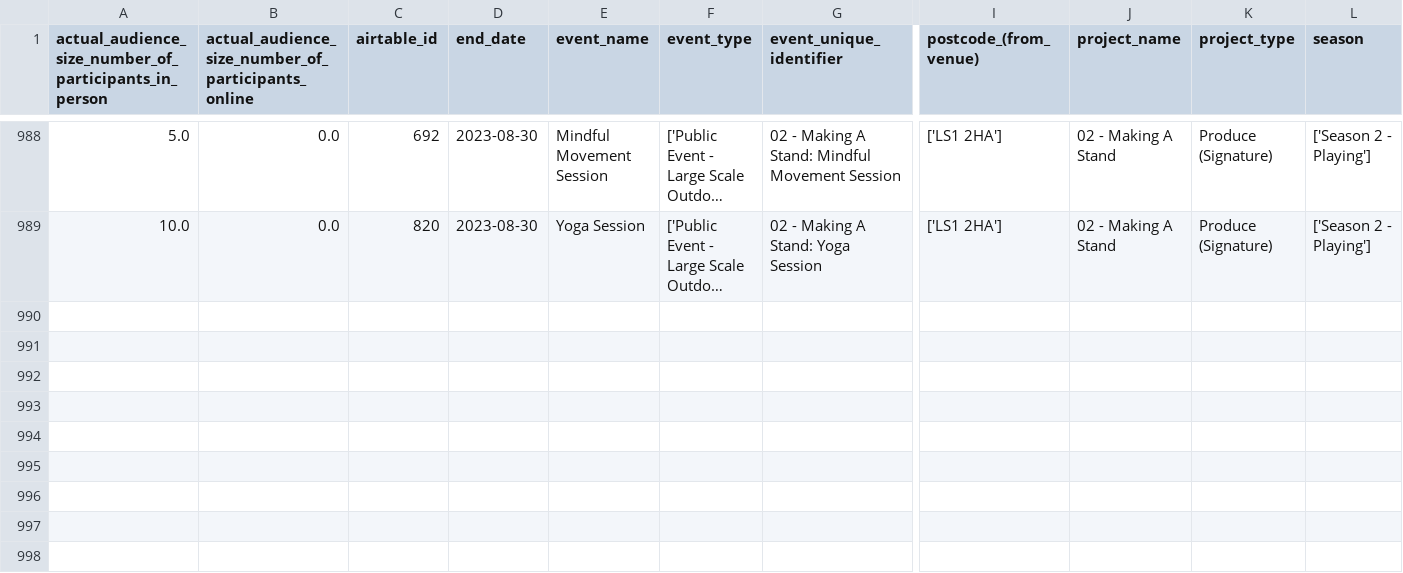
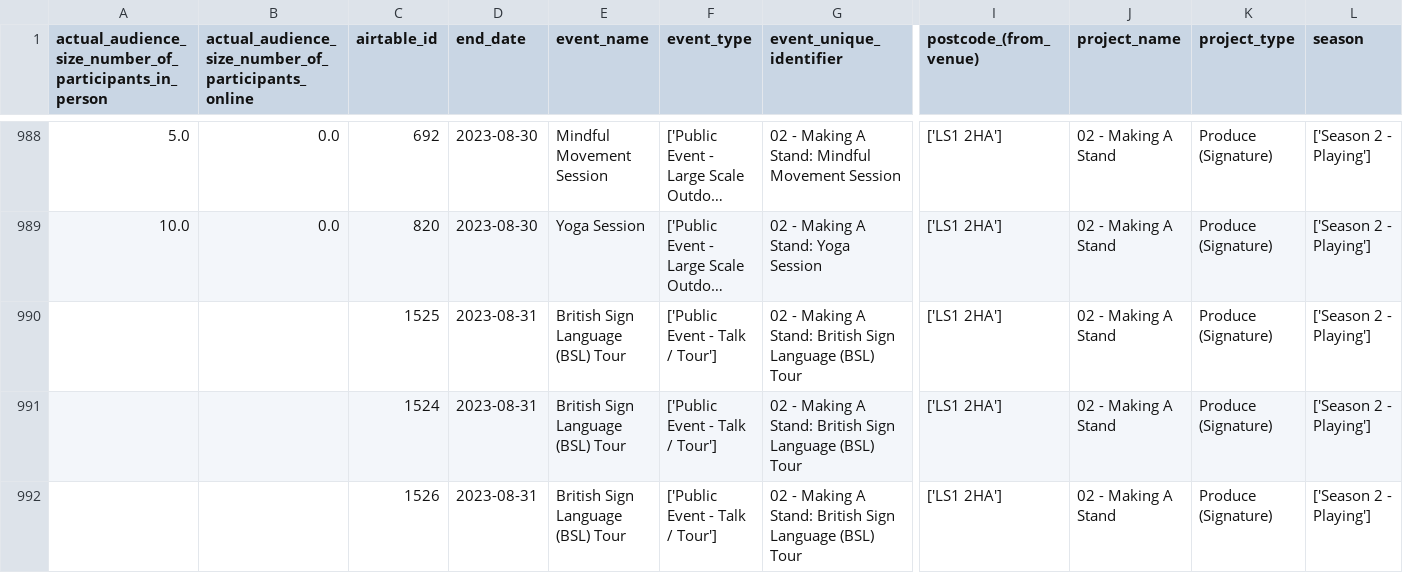
Before and after one commit to open-innovations/leeds-2023, a CSV file: data/metrics/events/master/all.csv, drawn as a sheet; only a part is shown, gaps mark what is left out; long unchanged cells end in …; rows hold the shown columns only; the diff covers the shown part only; the diff names each change by its address in the sheet, - before the commit and + after, or states it on an @@ line.

```diff
--- a/data/metrics/events/master/all.csv
+++ b/data/metrics/events/master/all.csv
+row 990:  |  | 1525 | 2023-08-31 | British Sign Language (BSL) Tour | ['Public Event - Talk / Tour'] | 02 - Making A Stand: British Sign Language (BSL) Tour | ['LS1 2HA'] | 02 - Making A Stand | Produce (Signature) | ['Season 2 - Playing']
+row 991:  |  | 1524 | 2023-08-31 | British Sign Language (BSL) Tour | ['Public Event - Talk / Tour'] | 02 - Making A Stand: British Sign Language (BSL) Tour | ['LS1 2HA'] | 02 - Making A Stand | Produce (Signature) | ['Season 2 - Playing']
+row 992:  |  | 1526 | 2023-08-31 | British Sign Language (BSL) Tour | ['Public Event - Talk / Tour'] | 02 - Making A Stand: British Sign Language (BSL) Tour | ['LS1 2HA'] | 02 - Making A Stand | Produce (Signature) | ['Season 2 - Playing']
```
Also changed, not shown: 3 added rows and 10 edited cells elsewhere in this file, data/metrics/events/promote-events/events.csv, data/metrics/events/tickets/orders.csv, 23 other files.
